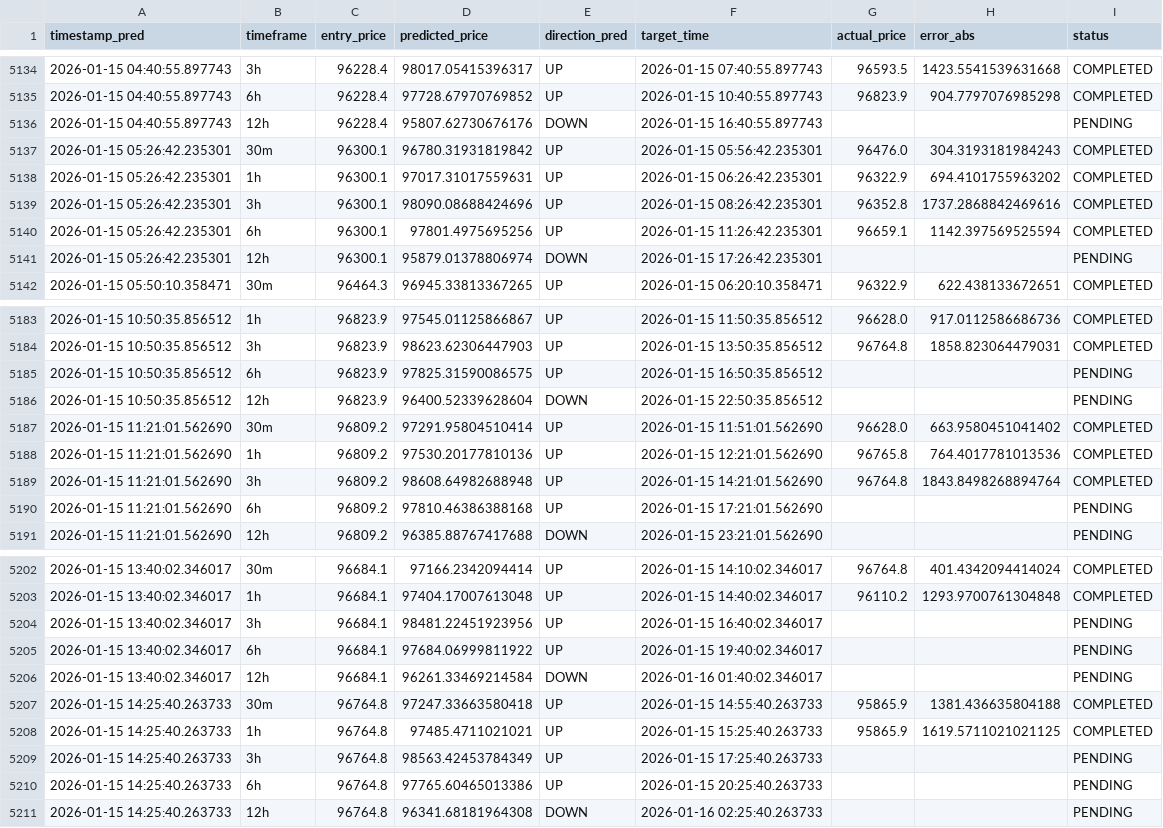
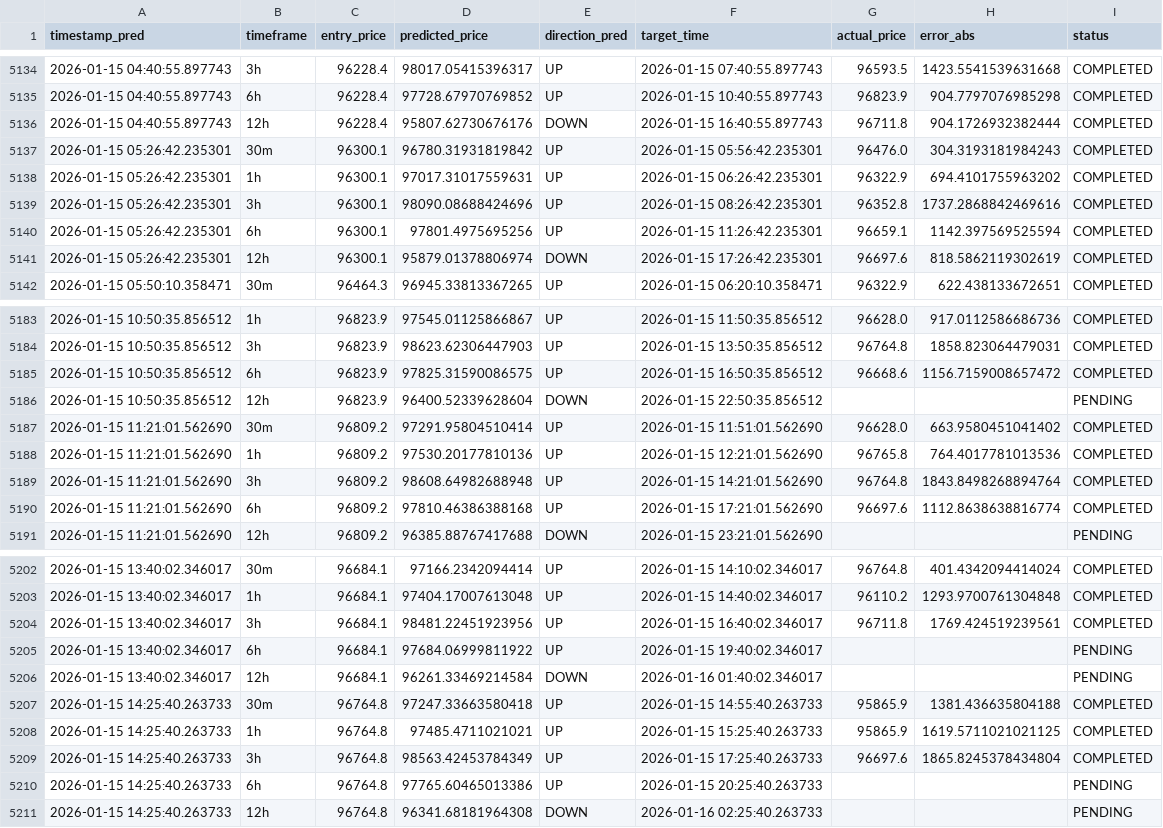
Before and after one commit to marchelo23/btc-live-test-private, a CSV file: bitacora_new_models.csv, drawn as a sheet; only a part is shown, gaps mark what is left out; the diff covers the shown part only.

```diff
--- a/bitacora_new_models.csv
+++ b/bitacora_new_models.csv
@@ -5135,3 +5135,3 @@ timestamp_pred,timeframe,entry_price,predicted_price,direction_pred,target_time,
 2026-01-15 04:40:55.897743,6h,96228.4,97728.67970769852,UP,2026-01-15 10:40:55.897743,96823.9,904.7797076985298,COMPLETED
-2026-01-15 04:40:55.897743,12h,96228.4,95807.62730676176,DOWN,2026-01-15 16:40:55.897743,,,PENDING
+2026-01-15 04:40:55.897743,12h,96228.4,95807.62730676176,DOWN,2026-01-15 16:40:55.897743,96711.8,904.1726932382444,COMPLETED
 2026-01-15 05:26:42.235301,30m,96300.1,96780.31931819842,UP,2026-01-15 05:56:42.235301,96476.0,304.3193181984243,COMPLETED
@@ -5140,3 +5140,3 @@ timestamp_pred,timeframe,entry_price,predicted_price,direction_pred,target_time,
 2026-01-15 05:26:42.235301,6h,96300.1,97801.4975695256,UP,2026-01-15 11:26:42.235301,96659.1,1142.397569525594,COMPLETED
-2026-01-15 05:26:42.235301,12h,96300.1,95879.01378806974,DOWN,2026-01-15 17:26:42.235301,,,PENDING
+2026-01-15 05:26:42.235301,12h,96300.1,95879.01378806974,DOWN,2026-01-15 17:26:42.235301,96697.6,818.5862119302619,COMPLETED
 2026-01-15 05:50:10.358471,30m,96464.3,96945.33813367265,UP,2026-01-15 06:20:10.358471,96322.9,622.438133672651,COMPLETED
@@ -5184,3 +5184,3 @@ timestamp_pred,timeframe,entry_price,predicted_price,direction_pred,target_time,
 2026-01-15 10:50:35.856512,3h,96823.9,98623.62306447903,UP,2026-01-15 13:50:35.856512,96764.8,1858.823064479031,COMPLETED
-2026-01-15 10:50:35.856512,6h,96823.9,97825.31590086575,UP,2026-01-15 16:50:35.856512,,,PENDING
+2026-01-15 10:50:35.856512,6h,96823.9,97825.31590086575,UP,2026-01-15 16:50:35.856512,96668.6,1156.7159008657472,COMPLETED
 2026-01-15 10:50:35.856512,12h,96823.9,96400.52339628604,DOWN,2026-01-15 22:50:35.856512,,,PENDING
@@ -5189,3 +5189,3 @@ timestamp_pred,timeframe,entry_price,predicted_price,direction_pred,target_time,
 2026-01-15 11:21:01.562690,3h,96809.2,98608.64982688948,UP,2026-01-15 14:21:01.562690,96764.8,1843.8498268894764,COMPLETED
-2026-01-15 11:21:01.562690,6h,96809.2,97810.46386388168,UP,2026-01-15 17:21:01.562690,,,PENDING
+2026-01-15 11:21:01.562690,6h,96809.2,97810.46386388168,UP,2026-01-15 17:21:01.562690,96697.6,1112.8638638816774,COMPLETED
 2026-01-15 11:21:01.562690,12h,96809.2,96385.88767417688,DOWN,2026-01-15 23:21:01.562690,,,PENDING
@@ -5203,3 +5203,3 @@ timestamp_pred,timeframe,entry_price,predicted_price,direction_pred,target_time,
 2026-01-15 13:40:02.346017,1h,96684.1,97404.17007613048,UP,2026-01-15 14:40:02.346017,96110.2,1293.9700761304848,COMPLETED
-2026-01-15 13:40:02.346017,3h,96684.1,98481.22451923956,UP,2026-01-15 16:40:02.346017,,,PENDING
+2026-01-15 13:40:02.346017,3h,96684.1,98481.22451923956,UP,2026-01-15 16:40:02.346017,96711.8,1769.424519239561,COMPLETED
 2026-01-15 13:40:02.346017,6h,96684.1,97684.06999811922,UP,2026-01-15 19:40:02.346017,,,PENDING
@@ -5208,3 +5208,3 @@ timestamp_pred,timeframe,entry_price,predicted_price,direction_pred,target_time,
 2026-01-15 14:25:40.263733,1h,96764.8,97485.4711021021,UP,2026-01-15 15:25:40.263733,95865.9,1619.5711021021125,COMPLETED
-2026-01-15 14:25:40.263733,3h,96764.8,98563.42453784349,UP,2026-01-15 17:25:40.263733,,,PENDING
+2026-01-15 14:25:40.263733,3h,96764.8,98563.42453784349,UP,2026-01-15 17:25:40.263733,96697.6,1865.8245378434804,COMPLETED
 2026-01-15 14:25:40.263733,6h,96764.8,97765.60465013386,UP,2026-01-15 20:25:40.263733,,,PENDING
```
Also changed, not shown: 5 added rows and 7 edited cells elsewhere in this file.
